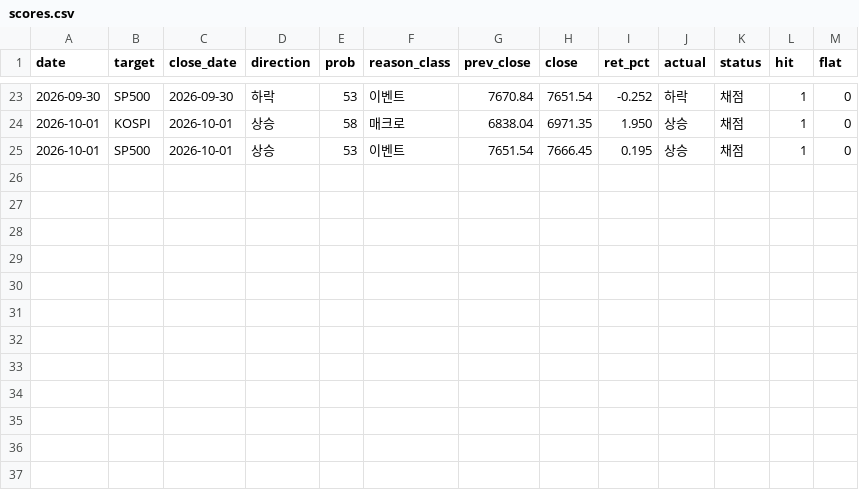
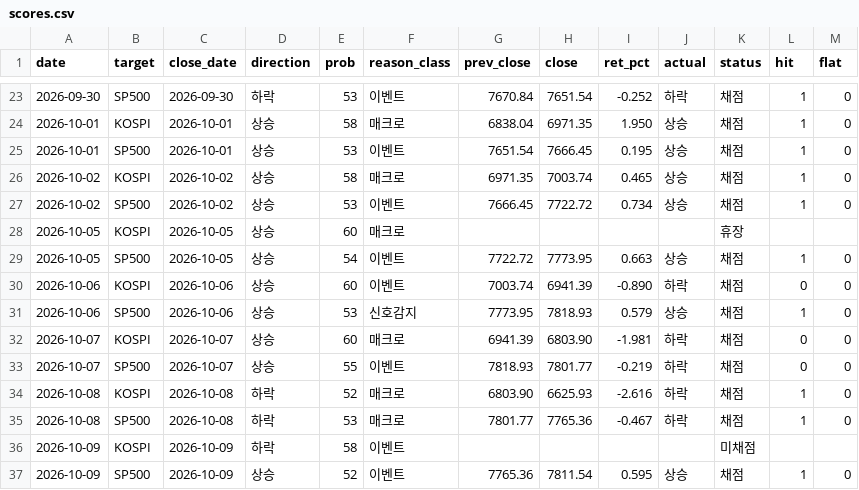
Before and after one commit to duksunghcg-ship-it/sentinel, a CSV file: forecast/scores.csv, drawn as a sheet; only a part is shown, gaps mark what is left out.

```diff
--- a/forecast/scores.csv
+++ b/forecast/scores.csv
@@ -25 +25,13 @@ date,target,close_date,direction,prob,reason_class,prev_close,close,ret_pct,actu
 2026-10-01,SP500,2026-10-01,상승,53,이벤트,7651.54,7666.45,0.195,상승,채점,1,0
+2026-10-02,KOSPI,2026-10-02,상승,58,매크로,6971.35,7003.74,0.465,상승,채점,1,0
+2026-10-02,SP500,2026-10-02,상승,53,이벤트,7666.45,7722.72,0.734,상승,채점,1,0
+2026-10-05,KOSPI,2026-10-05,상승,60,매크로,,,,,휴장,,
+2026-10-05,SP500,2026-10-05,상승,54,이벤트,7722.72,7773.95,0.663,상승,채점,1,0
+2026-10-06,KOSPI,2026-10-06,상승,60,이벤트,7003.74,6941.39,-0.890,하락,채점,0,0
+2026-10-06,SP500,2026-10-06,상승,53,신호감지,7773.95,7818.93,0.579,상승,채점,1,0
+2026-10-07,KOSPI,2026-10-07,상승,60,매크로,6941.39,6803.90,-1.981,하락,채점,0,0
+2026-10-07,SP500,2026-10-07,상승,55,이벤트,7818.93,7801.77,-0.219,하락,채점,0,0
+2026-10-08,KOSPI,2026-10-08,하락,52,매크로,6803.90,6625.93,-2.616,하락,채점,1,0
+2026-10-08,SP500,2026-10-08,하락,53,매크로,7801.77,7765.36,-0.467,하락,채점,1,0
+2026-10-09,KOSPI,2026-10-09,하락,58,이벤트,,,,,미채점,,
+2026-10-09,SP500,2026-10-09,상승,52,이벤트,7765.36,7811.54,0.595,상승,채점,1,0
```
Also changed, not shown: cache/cache_CBOE_TOTALPC.csv, cache/cache_CBOE_TOTALPC_MA20.csv, 5 other files.
